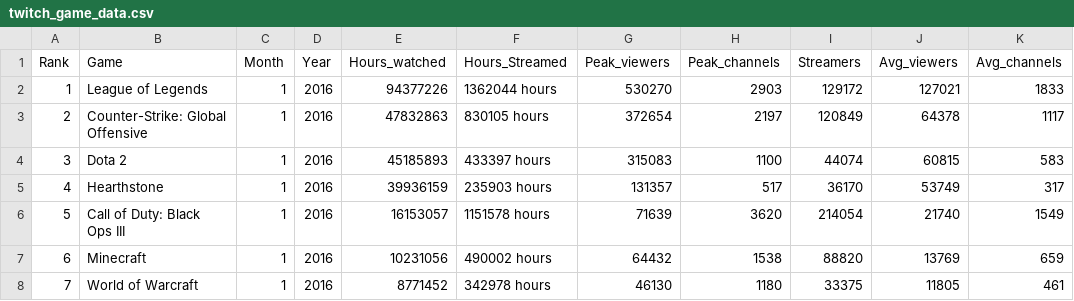
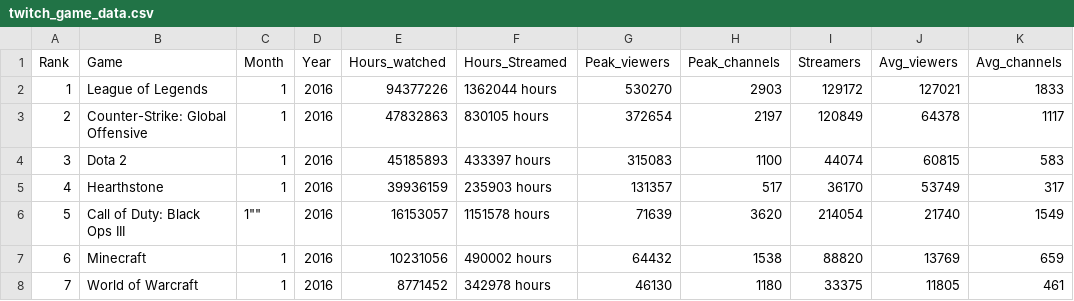
Before and after one commit to justinabella/gecsummer2021, a CSV file: twitch_game_data.csv, drawn as a sheet; only a part is shown; the diff names each change by its address in the sheet, - before the commit and + after, or states it on an @@ line.

Commit message:
Update twitch_game_data.csv

```diff
--- a/twitch_game_data.csv
+++ b/twitch_game_data.csv
-C6 (Month): 1
+C6 (Month): 1""
```
